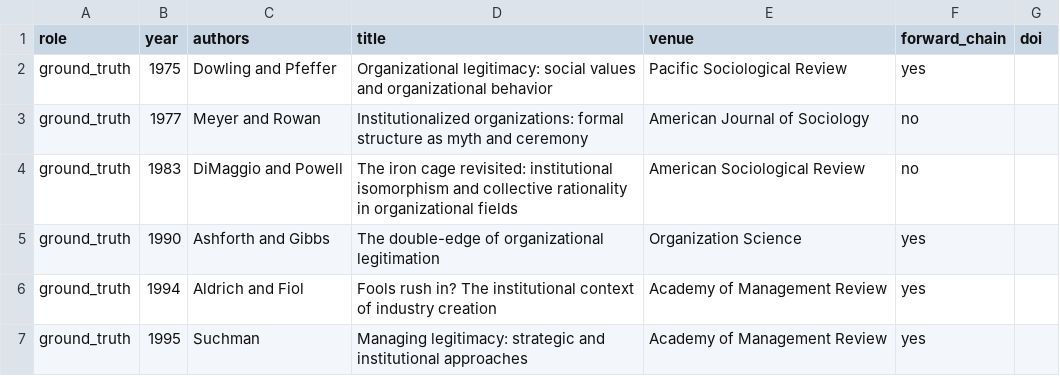
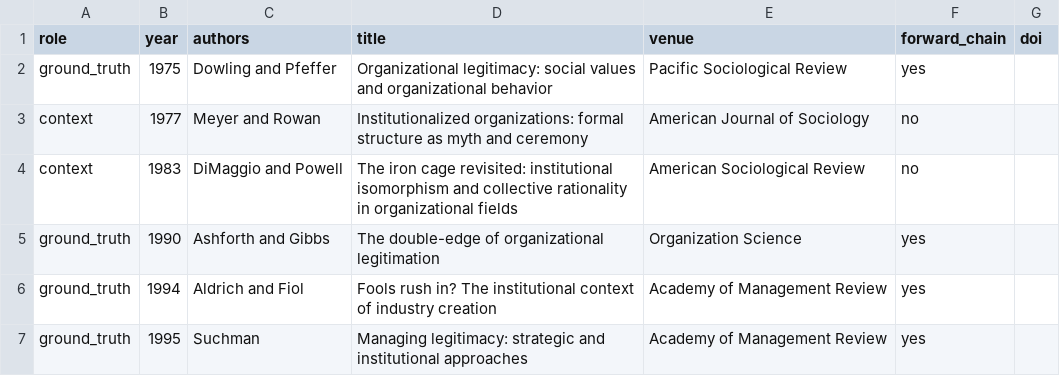
Before and after one commit to Dr-Ali-Ahmed/ccsp-legitimacy, a CSV file: declaration/seeds.csv, drawn as a sheet; only a part is shown.

```diff
--- a/declaration/seeds.csv
+++ b/declaration/seeds.csv
@@ -2,4 +2,4 @@ role,year,authors,title,venue,forward_chain,doi
 ground_truth,1975,Dowling and Pfeffer,Organizational legitimacy: social values and organizational behavior,Pacific Sociological Review,yes,
-ground_truth,1977,Meyer and Rowan,Institutionalized organizations: formal structure as myth and ceremony,American Journal of Sociology,no,
-ground_truth,1983,DiMaggio and Powell,The iron cage revisited: institutional isomorphism and collective rationality in organizational fields,American Sociological Review,no,
+context,1977,Meyer and Rowan,Institutionalized organizations: formal structure as myth and ceremony,American Journal of Sociology,no,
+context,1983,DiMaggio and Powell,The iron cage revisited: institutional isomorphism and collective rationality in organizational fields,American Sociological Review,no,
 ground_truth,1990,Ashforth and Gibbs,The double-edge of organizational legitimation,Organization Science,yes,
```
Also changed, not shown: 2 other files.
